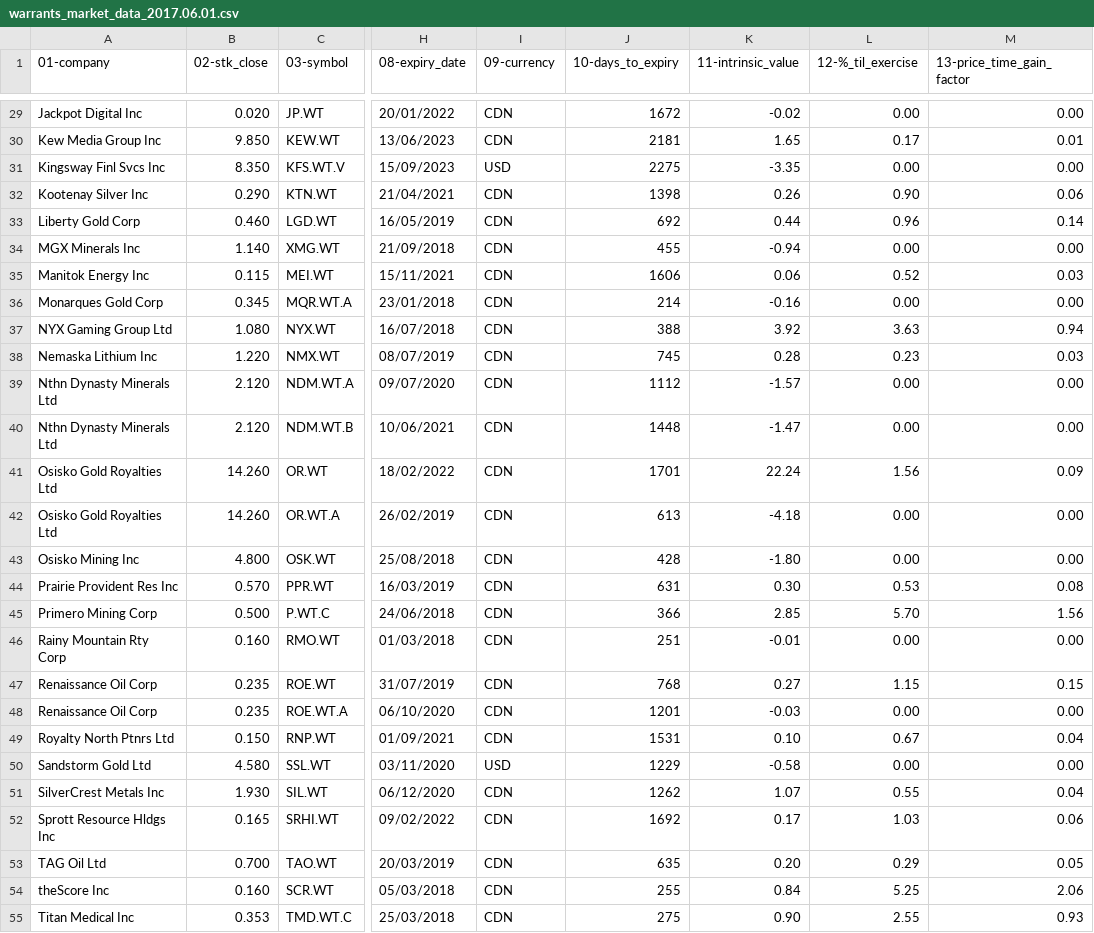
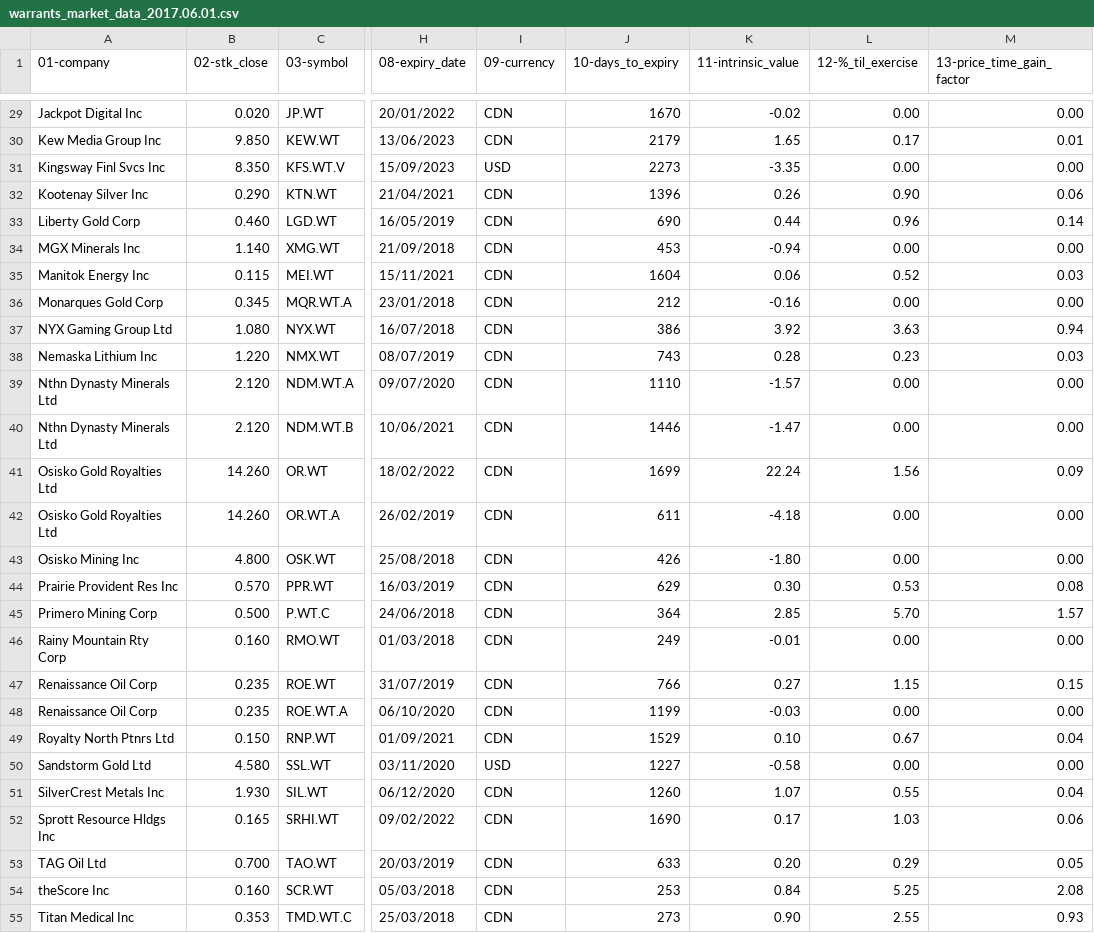
Before and after one commit to rajfal/cdn_warrants, a CSV file: warrants_market_data_2017.06.01.csv, drawn as a sheet; only a part is shown, gaps mark what is left out; the diff covers the shown part only; the diff names each change by its address in the sheet, - before the commit and + after, or states it on an @@ line.

```diff
--- a/warrants_market_data_2017.06.01.csv
+++ b/warrants_market_data_2017.06.01.csv
-J29 (10-days_to_expiry): 1672
+J29 (10-days_to_expiry): 1670
-J30 (10-days_to_expiry): 2181
+J30 (10-days_to_expiry): 2179
-J31 (10-days_to_expiry): 2275
+J31 (10-days_to_expiry): 2273
-J32 (10-days_to_expiry): 1398
+J32 (10-days_to_expiry): 1396
-J33 (10-days_to_expiry): 692
+J33 (10-days_to_expiry): 690
-J34 (10-days_to_expiry): 455
+J34 (10-days_to_expiry): 453
-J35 (10-days_to_expiry): 1606
+J35 (10-days_to_expiry): 1604
-J36 (10-days_to_expiry): 214
+J36 (10-days_to_expiry): 212
-J37 (10-days_to_expiry): 388
+J37 (10-days_to_expiry): 386
-J38 (10-days_to_expiry): 745
+J38 (10-days_to_expiry): 743
-J39 (10-days_to_expiry): 1112
+J39 (10-days_to_expiry): 1110
-J40 (10-days_to_expiry): 1448
+J40 (10-days_to_expiry): 1446
-J41 (10-days_to_expiry): 1701
+J41 (10-days_to_expiry): 1699
-J42 (10-days_to_expiry): 613
+J42 (10-days_to_expiry): 611
-J43 (10-days_to_expiry): 428
+J43 (10-days_to_expiry): 426
-J44 (10-days_to_expiry): 631
+J44 (10-days_to_expiry): 629
-J45 (10-days_to_expiry): 366
+J45 (10-days_to_expiry): 364
-M45 (13-price_time_gain_factor): 1.56
+M45 (13-price_time_gain_factor): 1.57
-J46 (10-days_to_expiry): 251
+J46 (10-days_to_expiry): 249
-J47 (10-days_to_expiry): 768
+J47 (10-days_to_expiry): 766
-J48 (10-days_to_expiry): 1201
+J48 (10-days_to_expiry): 1199
-J49 (10-days_to_expiry): 1531
+J49 (10-days_to_expiry): 1529
-J50 (10-days_to_expiry): 1229
+J50 (10-days_to_expiry): 1227
-J51 (10-days_to_expiry): 1262
+J51 (10-days_to_expiry): 1260
-J52 (10-days_to_expiry): 1692
+J52 (10-days_to_expiry): 1690
-J53 (10-days_to_expiry): 635
+J53 (10-days_to_expiry): 633
-J54 (10-days_to_expiry): 255
+J54 (10-days_to_expiry): 253
-M54 (13-price_time_gain_factor): 2.06
+M54 (13-price_time_gain_factor): 2.08
-J55 (10-days_to_expiry): 275
+J55 (10-days_to_expiry): 273
```
Also changed, not shown: 39 edited cells elsewhere in this file, 7 other files.
